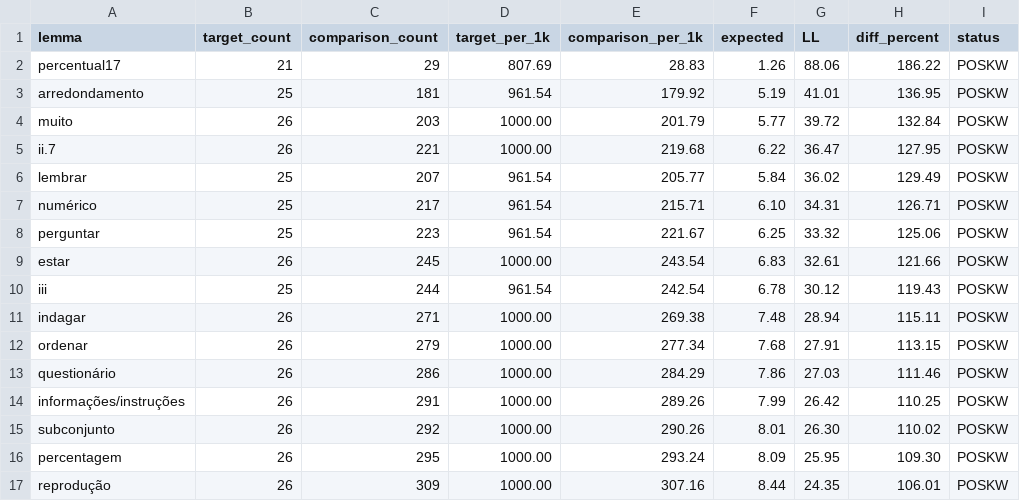
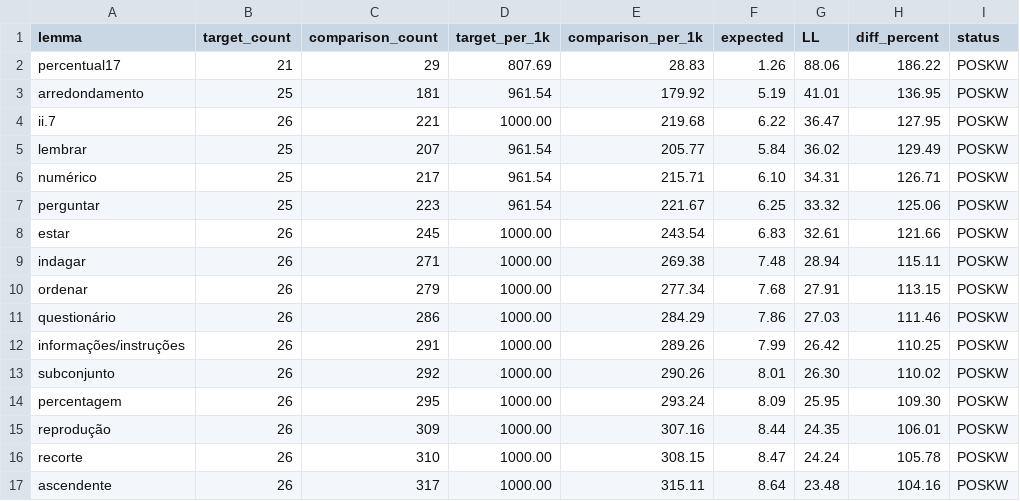
Before and after one commit to laelgelc/cl_st2_fernanda, a TSV file: cl_st2_ph1_fernanda/corpus/06_enade_keylemmas/2015_c4.tsv, drawn as a sheet; only a part is shown; the shorter side is filled out with more unchanged rows; the diff names each change by its address in the sheet, - before the commit and + after, or states it on an @@ line.

```diff
--- a/cl_st2_ph1_fernanda/corpus/06_enade_keylemmas/2015_c4.tsv
+++ b/cl_st2_ph1_fernanda/corpus/06_enade_keylemmas/2015_c4.tsv
-row 4: muito | 26 | 203 | 1000.00 | 201.79 | 5.77 | 39.72 | 132.84 | POSKW
-row 10: iii | 25 | 244 | 961.54 | 242.54 | 6.78 | 30.12 | 119.43 | POSKW
```
Also changed, not shown: cl_st2_ph1_fernanda/corpus/06_enade_keylemmas/2012_c6.tsv, cl_st2_ph1_fernanda/corpus/06_enade_keylemmas/2013_c4.tsv, 35 other files.
